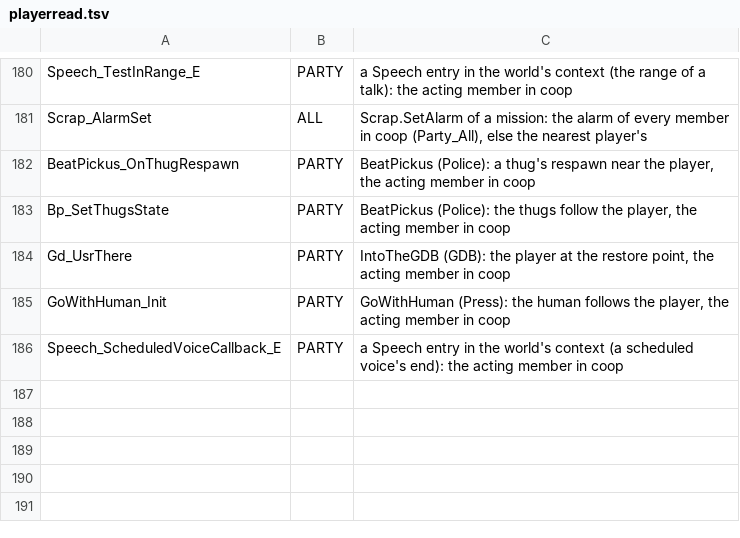
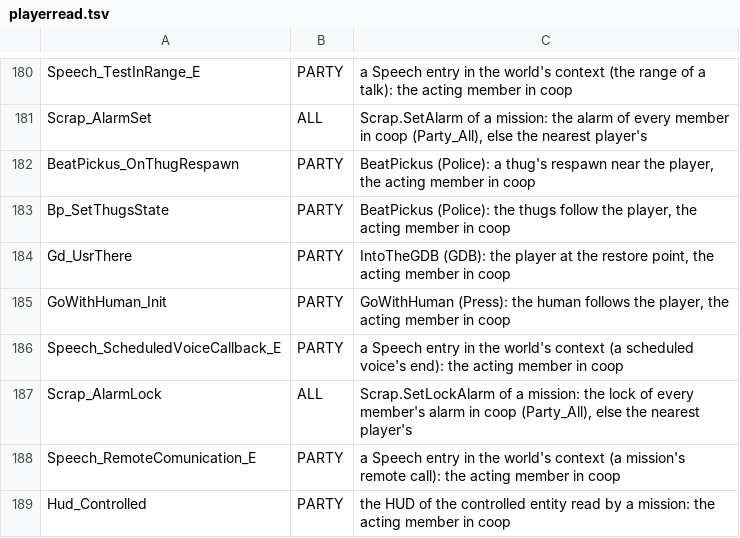
Before and after one commit to Blackwolf1337/scrapland, a TSV file: tools/script/netclass/playerread.tsv, drawn as a sheet; only a part is shown, gaps mark what is left out.

Commit message:
MP2 stage 5a: the last gaps of the coop chapters: the motors' smoke and haze are the replica's, the coop stand-in of a level's start is not replicated (its fall sound played twice), Scrap.SetLockAlarm for every member, rows of three sites

```diff
--- a/tools/script/netclass/playerread.tsv
+++ b/tools/script/netclass/playerread.tsv
@@ -186 +186,4 @@ GoWithHuman_Init	PARTY	GoWithHuman (Press): the human follows the player, the ac
 Speech_ScheduledVoiceCallback_E	PARTY	a Speech entry in the world's context (a scheduled voice's end): the acting member in coop
+Scrap_AlarmLock	ALL	Scrap.SetLockAlarm of a mission: the lock of every member's alarm in coop (Party_All), else the nearest player's
+Speech_RemoteComunication_E	PARTY	a Speech entry in the world's context (a mission's remote call): the acting member in coop
+Hud_Controlled	PARTY	the HUD of the controlled entity read by a mission: the acting member in coop
```
Also changed, not shown: 6 other files.
